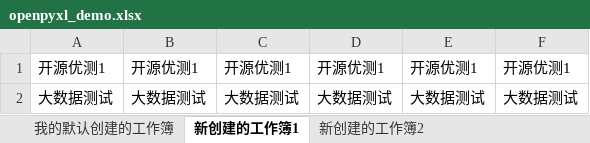
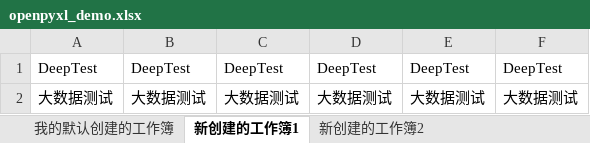
Before and after one commit to Heatherwyz/deeptest, an Excel workbook: 第一期/杭州-咫尺/3-Day5/openpyxl_demo.xlsx, sheet 新创建的工作簿1, drawn as a sheet; values as stored, in another font and other column widths than the file's, no borders; removed rows and columns are numbered as before the commit, all else as after; the diff names each change by its address in the sheet, - before the commit and + after, or states it on an @@ line.

```diff
--- a/第一期/杭州-咫尺/3-Day5/openpyxl_demo.xlsx (sheet 新创建的工作簿1)
+++ b/第一期/杭州-咫尺/3-Day5/openpyxl_demo.xlsx (sheet 新创建的工作簿1)
-row 1: 开源优测1 | 开源优测1 | 开源优测1 | 开源优测1 | 开源优测1 | 开源优测1
+row 1: DeepTest | DeepTest | DeepTest | DeepTest | DeepTest | DeepTest
```
Also changed, not shown: sheet 我的默认创建的工作簿, sheet 新创建的工作簿2, 4 other files.
